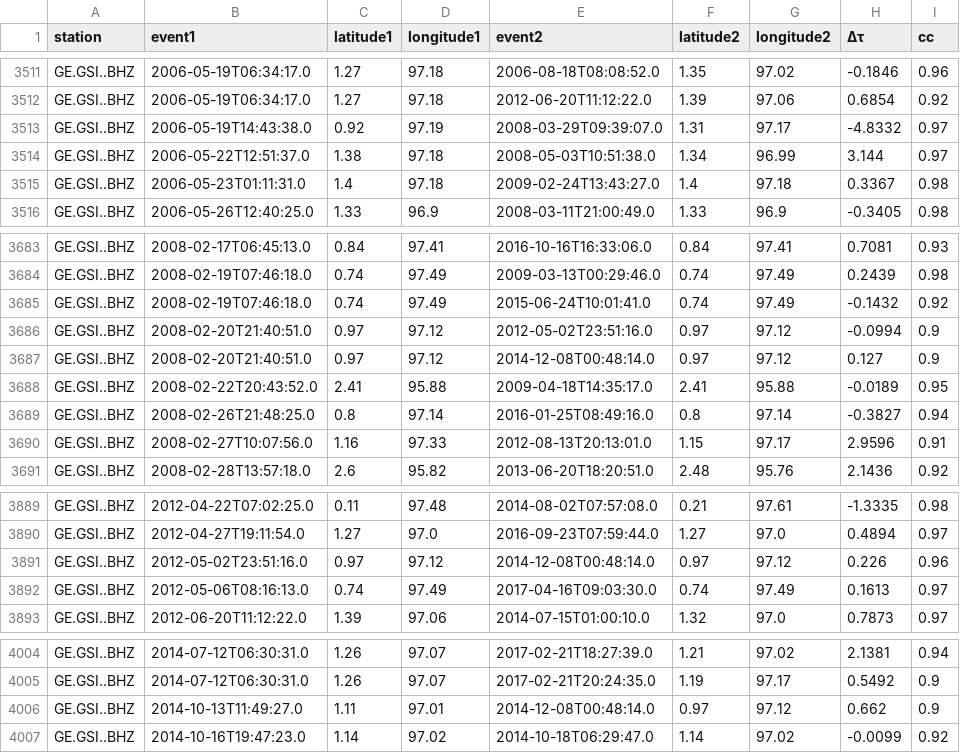
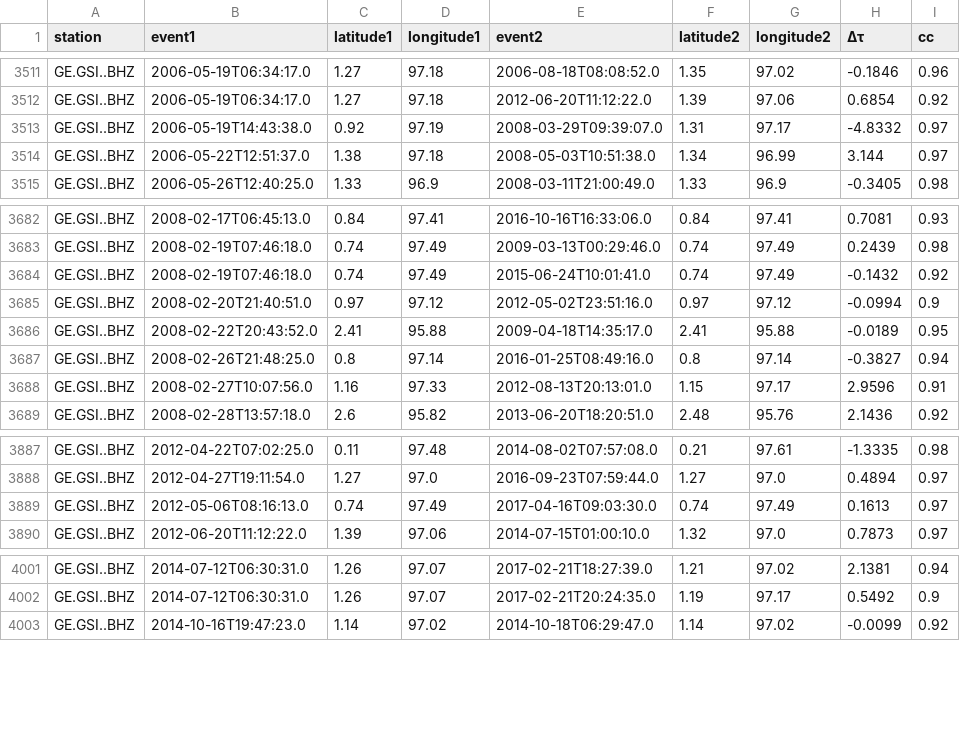
Before and after one commit to joernc/SOT, a CSV file: results/nias_tm_H08_ppairs.csv, drawn as a sheet; only a part is shown, gaps mark what is left out; the diff names each change by its address in the sheet, - before the commit and + after, or states it on an @@ line.

Commit message:
Changed normalization of singular vectors. Priors are now prescribed in terms of projections onto singular vectors, i.e., as temperature anomalies. Cleaned up plotting of H08 and H01 data (moved to a separate script). Updated H08, H01, and DGAR kernels.

```diff
--- a/results/nias_tm_H08_ppairs.csv
+++ b/results/nias_tm_H08_ppairs.csv
-row 3515: GE.GSI..BHZ | 2006-05-23T01:11:31.0 | 1.4 | 97.18 | 2009-02-24T13:43:27.0 | 1.4 | 97.18 | 0.3367 | 0.98
-row 3687: GE.GSI..BHZ | 2008-02-20T21:40:51.0 | 0.97 | 97.12 | 2014-12-08T00:48:14.0 | 0.97 | 97.12 | 0.127 | 0.9
-row 3891: GE.GSI..BHZ | 2012-05-02T23:51:16.0 | 0.97 | 97.12 | 2014-12-08T00:48:14.0 | 0.97 | 97.12 | 0.226 | 0.96
-row 4006: GE.GSI..BHZ | 2014-10-13T11:49:27.0 | 1.11 | 97.01 | 2014-12-08T00:48:14.0 | 0.97 | 97.12 | 0.662 | 0.9
```
Also changed, not shown: data/catalogs/nias_tm_H08_exclude.csv, 16 other files.
